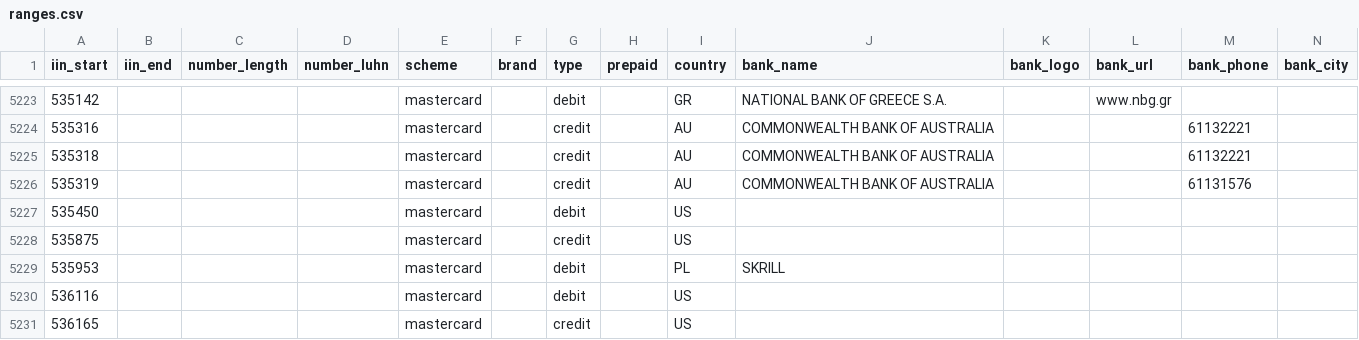
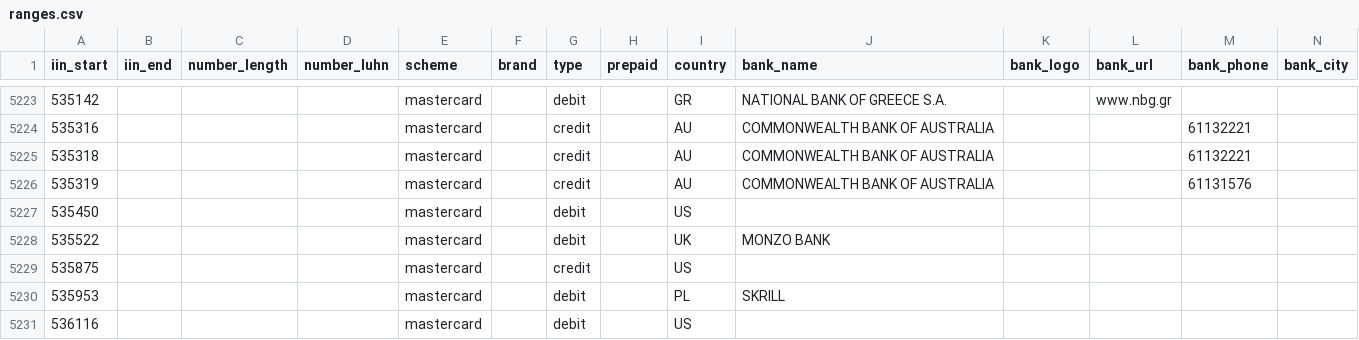
Before and after one commit to binlist/data, a CSV file: ranges.csv, drawn as a sheet; only a part is shown, gaps mark what is left out; the shorter side is filled out with more unchanged rows.

Commit message:
Add correct BIN for Monzo
(currently flagging as a US card, when it is UK issued)

```diff
--- a/ranges.csv
+++ b/ranges.csv
@@ -5227,2 +5227,3 @@ iin_start,iin_end,number_length,number_luhn,scheme,brand,type,prepaid,country,ba
 535450,,,,mastercard,,debit,,US,,,,,
+535522,,,,mastercard,,debit,,UK,MONZO BANK,,,,
 535875,,,,mastercard,,credit,,US,,,,,
```
